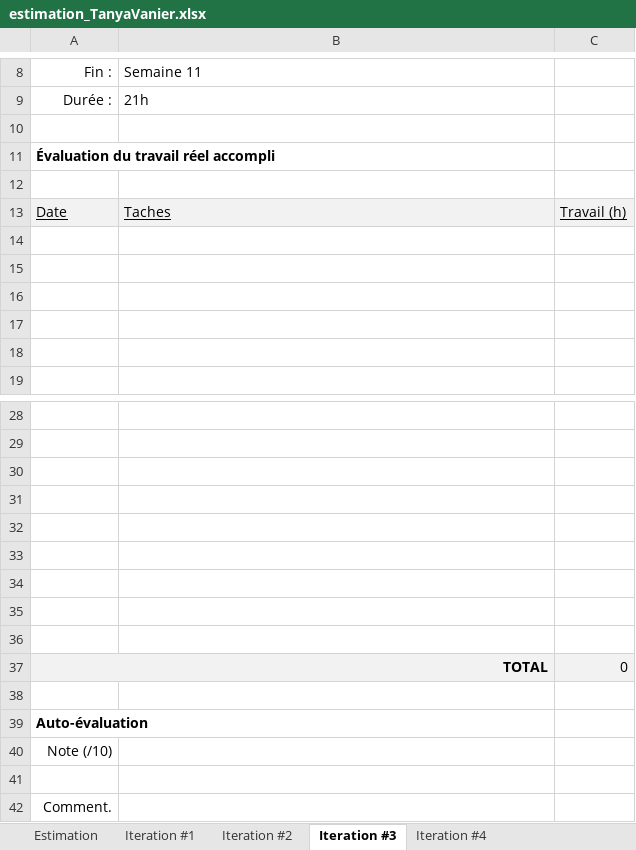
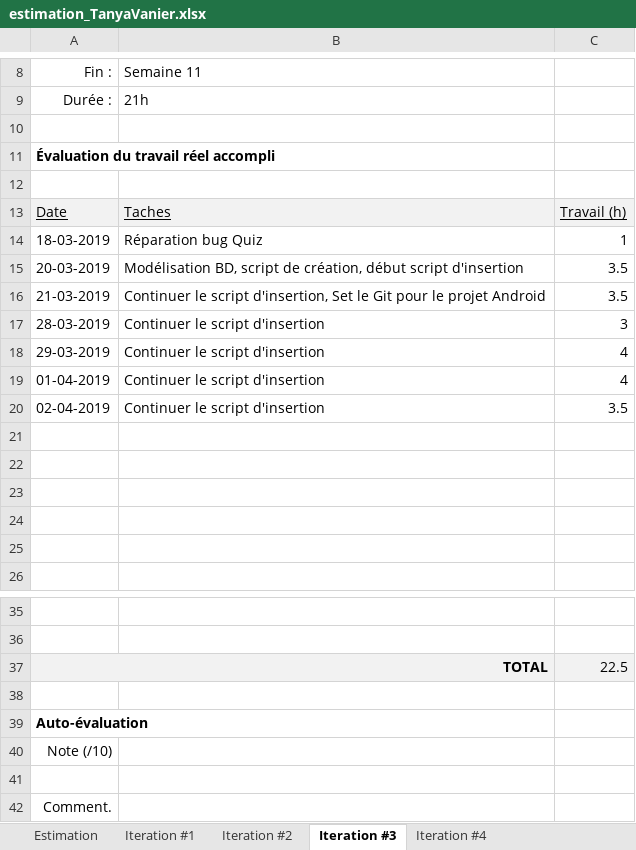
Before and after one commit to Tanini2/ProjetAndroid, an Excel workbook: estimation_TanyaVanier.xlsx, sheet Iteration #3, drawn as a sheet; only a part is shown, gaps mark what is left out; values as stored, in another font and other column widths than the file's, no borders; charts and pictures not drawn; removed rows and columns are numbered as before the commit, all else as after; the diff names each change by its address in the sheet, - before the commit and + after, or states it on an @@ line.

Commit message:
Scripts
Scripts

```diff
--- a/estimation_TanyaVanier.xlsx (sheet Iteration #3)
+++ b/estimation_TanyaVanier.xlsx (sheet Iteration #3)
+row 14: 18-03-2019 | Réparation bug Quiz | 1
+row 15: 20-03-2019 | Modélisation BD, script de création, début script d'insertion | 3.5
+row 16: 21-03-2019 | Continuer le script d'insertion, Set le Git pour le projet Android | 3.5
+row 17: 28-03-2019 | Continuer le script d'insertion | 3
+row 18: 29-03-2019 | Continuer le script d'insertion | 4
+row 19: 01-04-2019 | Continuer le script d'insertion | 4
+row 20: 02-04-2019 | Continuer le script d'insertion | 3.5
-row 30: (empty)
-row 31: (empty)
-row 32: (empty)
-row 33: (empty)
-row 34: (empty)
-row 35: (empty)
-row 36: (empty)
-C37: 0
+C37: 22.5
```
Also changed, not shown: 5 other files.
